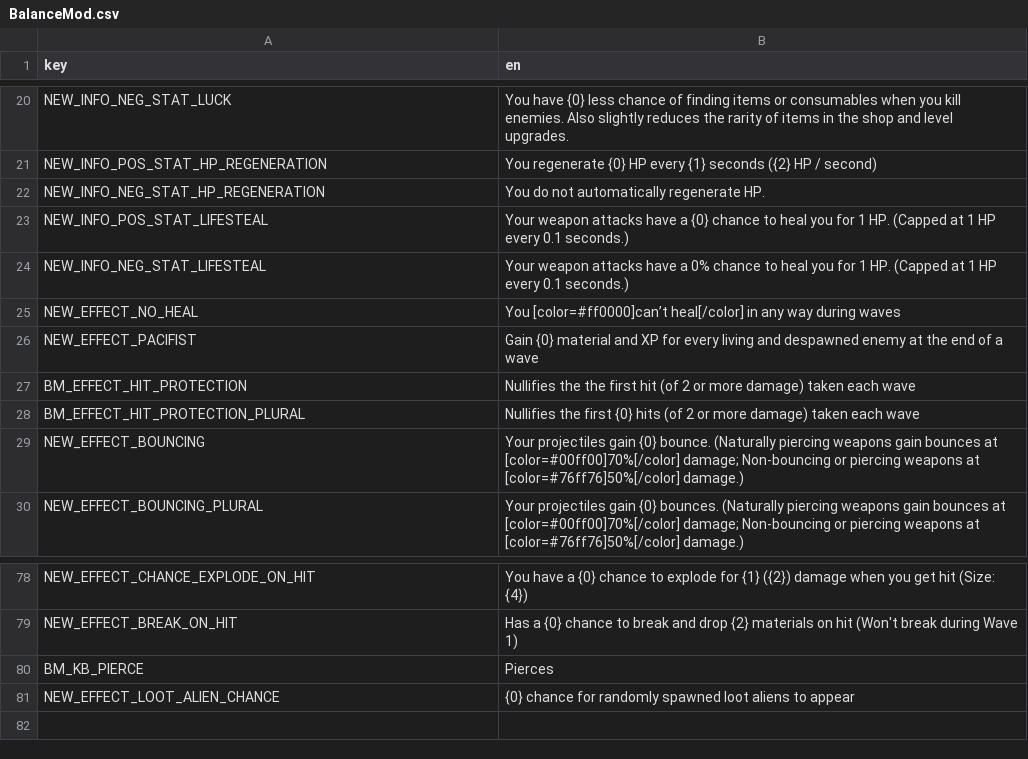
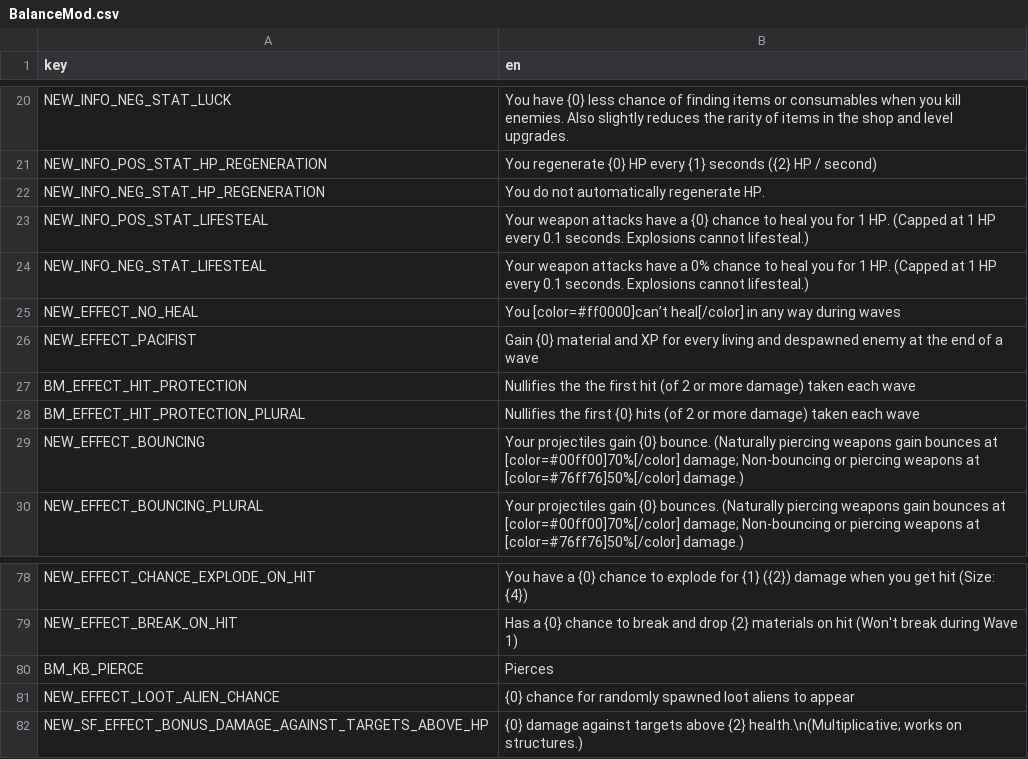
Before and after one commit to DarkTwinge/Brotato-BalanceMod, a CSV file: translations/BalanceMod.csv, drawn as a sheet; only a part is shown, gaps mark what is left out.

Commit message:
2.1.10: Bugfixed Wave 16 CZ Puffer; Tweaked the Scissors buff so it works a little better with its precise peers; mild Tier-4 Thief Dagger nerf; Entrepreneur Shop Price nerf; Clarified Ogre crit explosion bugfix in readme; further clarified lifesteal tooltip and small fish

```diff
--- a/translations/BalanceMod.csv
+++ b/translations/BalanceMod.csv
@@ -22,4 +22,4 @@ NEW_INFO_POS_STAT_HP_REGENERATION,You regenerate {0} HP every {1} seconds ({2} H
 NEW_INFO_NEG_STAT_HP_REGENERATION,You do not automatically regenerate HP.
-NEW_INFO_POS_STAT_LIFESTEAL,"Your weapon attacks have a {0} chance to heal you for 1 HP. (Capped at 1 HP every 0.1 seconds.)"
-NEW_INFO_NEG_STAT_LIFESTEAL,"Your weapon attacks have a 0% chance to heal you for 1 HP. (Capped at 1 HP every 0.1 seconds.)"
+NEW_INFO_POS_STAT_LIFESTEAL,"Your weapon attacks have a {0} chance to heal you for 1 HP. (Capped at 1 HP every 0.1 seconds. Explosions cannot lifesteal.)"
+NEW_INFO_NEG_STAT_LIFESTEAL,"Your weapon attacks have a 0% chance to heal you for 1 HP. (Capped at 1 HP every 0.1 seconds. Explosions cannot lifesteal.)"
 NEW_EFFECT_NO_HEAL,You [color=#ff0000]can’t heal[/color] in any way during waves
@@ -81 +81,2 @@ BM_KB_PIERCE,"Pierces"
 NEW_EFFECT_LOOT_ALIEN_CHANCE,"{0} chance for randomly spawned loot aliens to appear"
+NEW_SF_EFFECT_BONUS_DAMAGE_AGAINST_TARGETS_ABOVE_HP,"{0} damage against targets above {2} health.\n(Multiplicative; works on structures.)"
```
Also changed, not shown: 7 other files.
